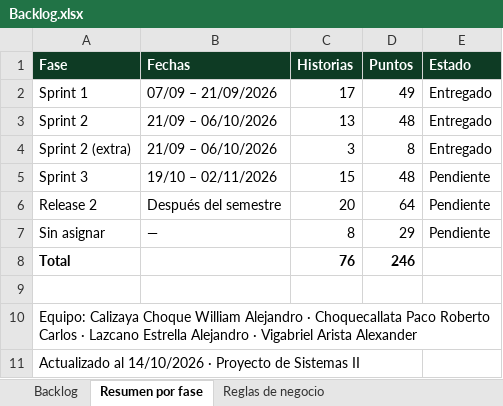
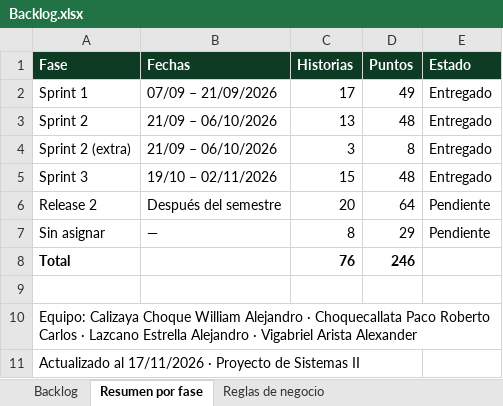
Before and after one commit to BenjaminBuitragoC/PROYECTO-DE-SISTEMAS-II-A, an Excel workbook: GanaderiaPro/docs/Backlog.xlsx, sheet Resumen por fase, drawn as a sheet; values as stored, in another font and other column widths than the file's, no borders; the diff names each change by its address in the sheet, - before the commit and + after, or states it on an @@ line.

```diff
--- a/GanaderiaPro/docs/Backlog.xlsx (sheet Resumen por fase)
+++ b/GanaderiaPro/docs/Backlog.xlsx (sheet Resumen por fase)
-E5 (Estado): Pendiente
+E5 (Estado): Entregado
-A11 (Fase): Actualizado al 14/10/2026 · Proyecto…
+A11 (Fase): Actualizado al 17/11/2026 · Proyecto…
```
Also changed, not shown: sheet Backlog, 6 other files.
